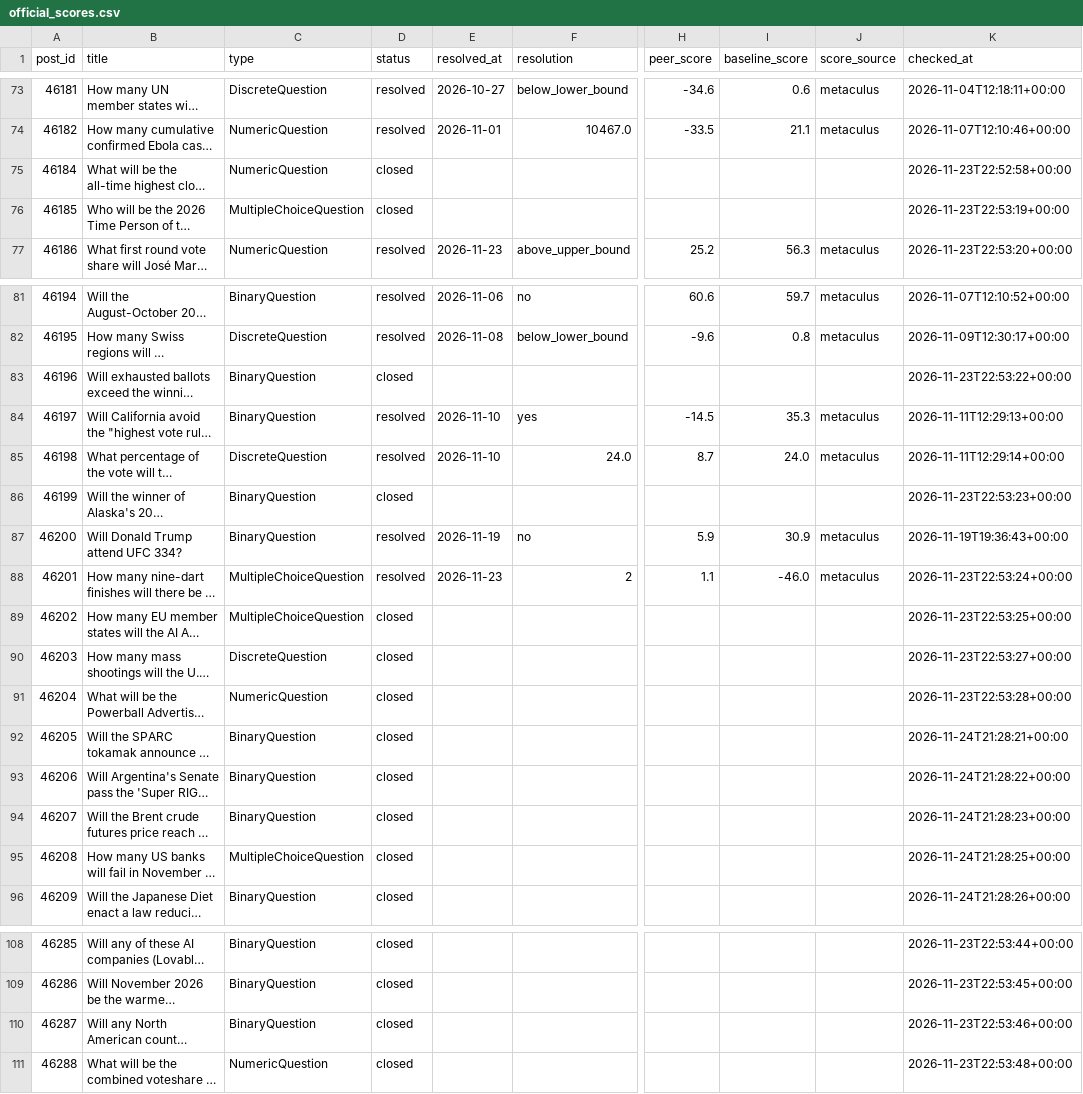
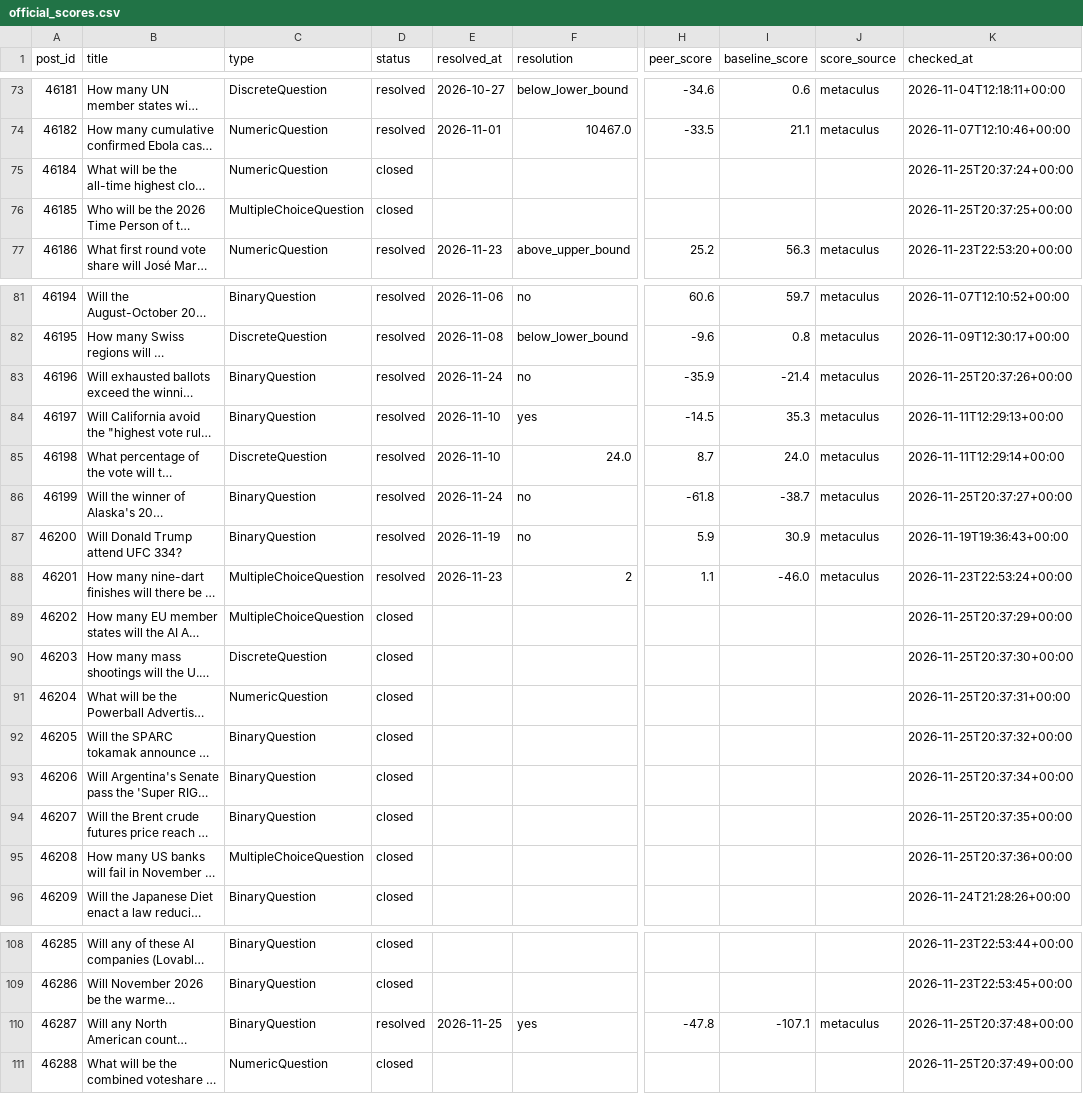
Before and after one commit to jrichardet77-dev/forecast-bot, a CSV file: data/official_scores.csv, drawn as a sheet; only a part is shown, gaps mark what is left out; long unchanged cells end in …; the diff covers the shown part only; the diff names each change by its address in the sheet, - before the commit and + after, or states it on an @@ line.

Commit message:
Official scores

```diff
--- a/data/official_scores.csv
+++ b/data/official_scores.csv
-K75 (checked_at): 2026-11-23T22:52:58+00:00
+K75 (checked_at): 2026-11-25T20:37:24+00:00
-K76 (checked_at): 2026-11-23T22:53:19+00:00
+K76 (checked_at): 2026-11-25T20:37:25+00:00
-D83 (status): closed
+D83 (status): resolved
-E83 (resolved_at): (empty)
+E83 (resolved_at): 2026-11-24
-F83 (resolution): (empty)
+F83 (resolution): no
-H83 (peer_score): (empty)
+H83 (peer_score): -35.9
-I83 (baseline_score): (empty)
+I83 (baseline_score): -21.4
-J83 (score_source): (empty)
+J83 (score_source): metaculus
-K83 (checked_at): 2026-11-23T22:53:22+00:00
+K83 (checked_at): 2026-11-25T20:37:26+00:00
-D86 (status): closed
+D86 (status): resolved
-E86 (resolved_at): (empty)
+E86 (resolved_at): 2026-11-24
-F86 (resolution): (empty)
+F86 (resolution): no
-H86 (peer_score): (empty)
+H86 (peer_score): -61.8
-I86 (baseline_score): (empty)
+I86 (baseline_score): -38.7
-J86 (score_source): (empty)
+J86 (score_source): metaculus
-K86 (checked_at): 2026-11-23T22:53:23+00:00
+K86 (checked_at): 2026-11-25T20:37:27+00:00
-K89 (checked_at): 2026-11-23T22:53:25+00:00
+K89 (checked_at): 2026-11-25T20:37:29+00:00
-K90 (checked_at): 2026-11-23T22:53:27+00:00
+K90 (checked_at): 2026-11-25T20:37:30+00:00
-K91 (checked_at): 2026-11-23T22:53:28+00:00
+K91 (checked_at): 2026-11-25T20:37:31+00:00
-K92 (checked_at): 2026-11-24T21:28:21+00:00
+K92 (checked_at): 2026-11-25T20:37:32+00:00
-K93 (checked_at): 2026-11-24T21:28:22+00:00
+K93 (checked_at): 2026-11-25T20:37:34+00:00
-K94 (checked_at): 2026-11-24T21:28:23+00:00
+K94 (checked_at): 2026-11-25T20:37:35+00:00
-K95 (checked_at): 2026-11-24T21:28:25+00:00
+K95 (checked_at): 2026-11-25T20:37:36+00:00
-D110 (status): closed
+D110 (status): resolved
-E110 (resolved_at): (empty)
+E110 (resolved_at): 2026-11-25
-F110 (resolution): (empty)
+F110 (resolution): yes
-H110 (peer_score): (empty)
+H110 (peer_score): -47.8
-I110 (baseline_score): (empty)
+I110 (baseline_score): -107.1
-J110 (score_source): (empty)
+J110 (score_source): metaculus
-K110 (checked_at): 2026-11-23T22:53:46+00:00
+K110 (checked_at): 2026-11-25T20:37:48+00:00
-K111 (checked_at): 2026-11-23T22:53:48+00:00
+K111 (checked_at): 2026-11-25T20:37:49+00:00
```
Also changed, not shown: 11 edited cells elsewhere in this file.
